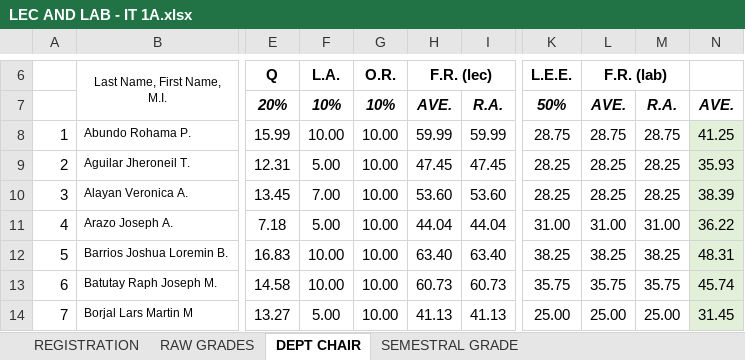
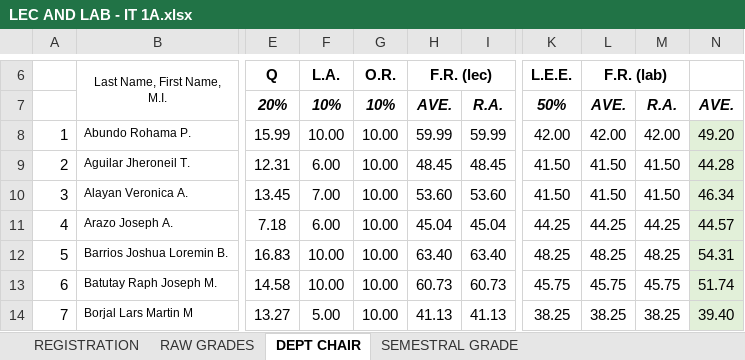
Before and after one commit to ghilo17/Grading-Sheets-First-Sem-2017-2018, an Excel workbook: DCIT 21 - IT 1A/LEC AND LAB - IT 1A.xlsx, sheet DEPT CHAIR, drawn as a sheet; only a part is shown, gaps mark what is left out; values as stored, in another font and other column widths than the file's, no borders; conditional formats not drawn; the diff covers the shown part only; the diff names each change by its address in the sheet, - before the commit and + after, or states it on an @@ line.

```diff
--- a/DCIT 21 - IT 1A/LEC AND LAB - IT 1A.xlsx (sheet DEPT CHAIR)
+++ b/DCIT 21 - IT 1A/LEC AND LAB - IT 1A.xlsx (sheet DEPT CHAIR)
-K8 (L.E.E.): 28.75
+K8 (L.E.E.): 42.00
-L8 (F.R. (lab)): 28.75
+L8 (F.R. (lab)): 42.00
-M8: 28.75
+M8: 42.00
-N8: 41.25
+N8: 49.20
-F9 (L.A.): 5.00
+F9 (L.A.): 6.00
-H9 (F.R. (lec)): 47.45
+H9 (F.R. (lec)): 48.45
-I9: 47.45
+I9: 48.45
-K9:K10 (L.E.E.): 28.25
+K9:K10 (L.E.E.): 41.50
-L9:L10 (F.R. (lab)): 28.25
+L9:L10 (F.R. (lab)): 41.50
-M9:M10: 28.25
+M9:M10: 41.50
-N9: 35.93
+N9: 44.28
-N10: 38.39
+N10: 46.34
-F11 (L.A.): 5.00
+F11 (L.A.): 6.00
-H11 (F.R. (lec)): 44.04
+H11 (F.R. (lec)): 45.04
-I11: 44.04
+I11: 45.04
-K11 (L.E.E.): 31.00
+K11 (L.E.E.): 44.25
-L11 (F.R. (lab)): 31.00
+L11 (F.R. (lab)): 44.25
-M11: 31.00
+M11: 44.25
-N11: 36.22
+N11: 44.57
-K12 (L.E.E.): 38.25
+K12 (L.E.E.): 48.25
-L12 (F.R. (lab)): 38.25
+L12 (F.R. (lab)): 48.25
-M12: 38.25
+M12: 48.25
-N12: 48.31
+N12: 54.31
-K13 (L.E.E.): 35.75
+K13 (L.E.E.): 45.75
-L13 (F.R. (lab)): 35.75
+L13 (F.R. (lab)): 45.75
-M13: 35.75
+M13: 45.75
-N13: 45.74
+N13: 51.74
-K14 (L.E.E.): 25.00
+K14 (L.E.E.): 38.25
-L14 (F.R. (lab)): 25.00
+L14 (F.R. (lab)): 38.25
-M14: 25.00
+M14: 38.25
-N14: 31.45
+N14: 39.40
```
Also changed, not shown: 170 edited cells elsewhere in this sheet, sheet RAW GRADES, DCIT 55 - CS 3B/LEC AND LAB - CS 3B.xlsx, DCIT 55 - IT 3G/LEC AND LAB.xlsx.
